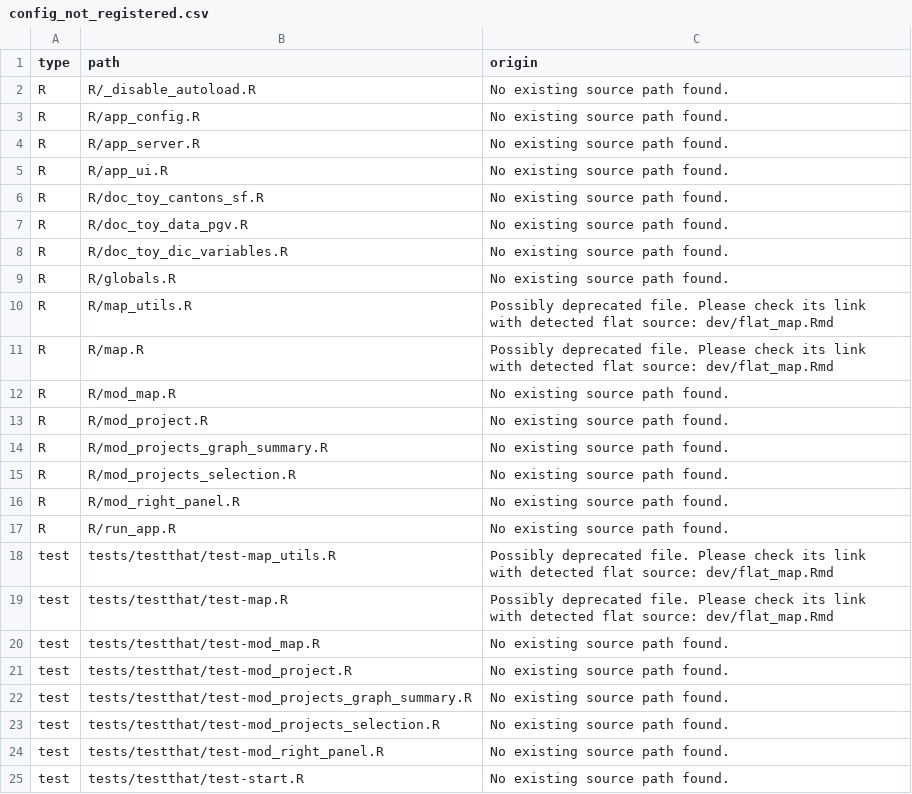
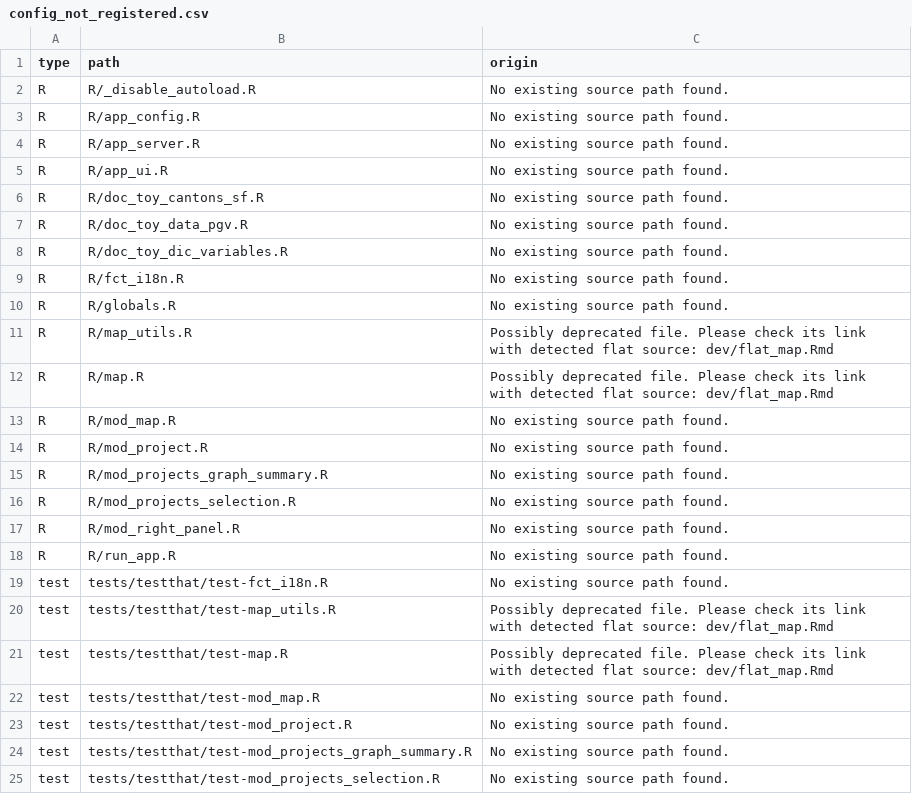
Before and after one commit to promotionsante/exploratorium, a CSV file: dev/config_not_registered.csv, drawn as a sheet; only a part is shown; the shorter side is filled out with more unchanged rows.

```diff
--- a/dev/config_not_registered.csv
+++ b/dev/config_not_registered.csv
@@ -8,2 +8,3 @@
 "R","R/doc_toy_dic_variables.R","No existing source path found."
+"R","R/fct_i18n.R","No existing source path found."
 "R","R/globals.R","No existing source path found."
@@ -17,2 +18,3 @@
 "R","R/run_app.R","No existing source path found."
+"test","tests/testthat/test-fct_i18n.R","No existing source path found."
 "test","tests/testthat/test-map_utils.R","Possibly deprecated file. Please check its link with detected flat source: dev/flat_map.Rmd"
```
Also changed, not shown: 2 other files.
